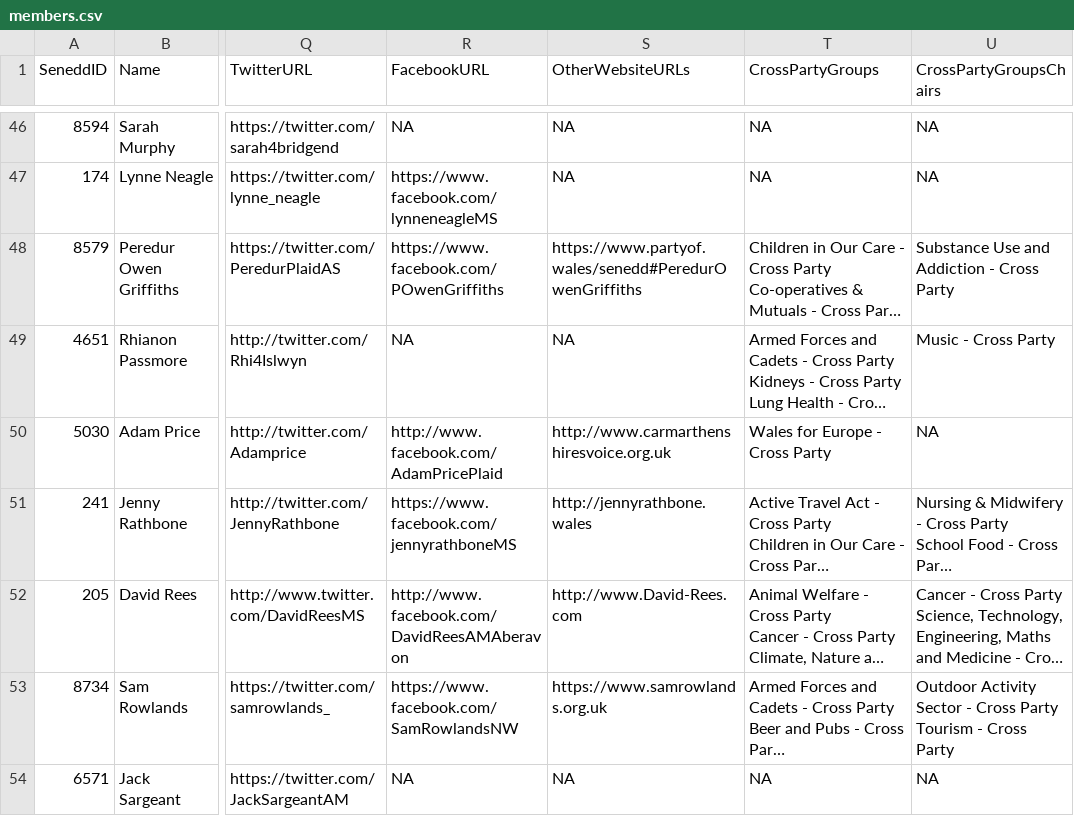
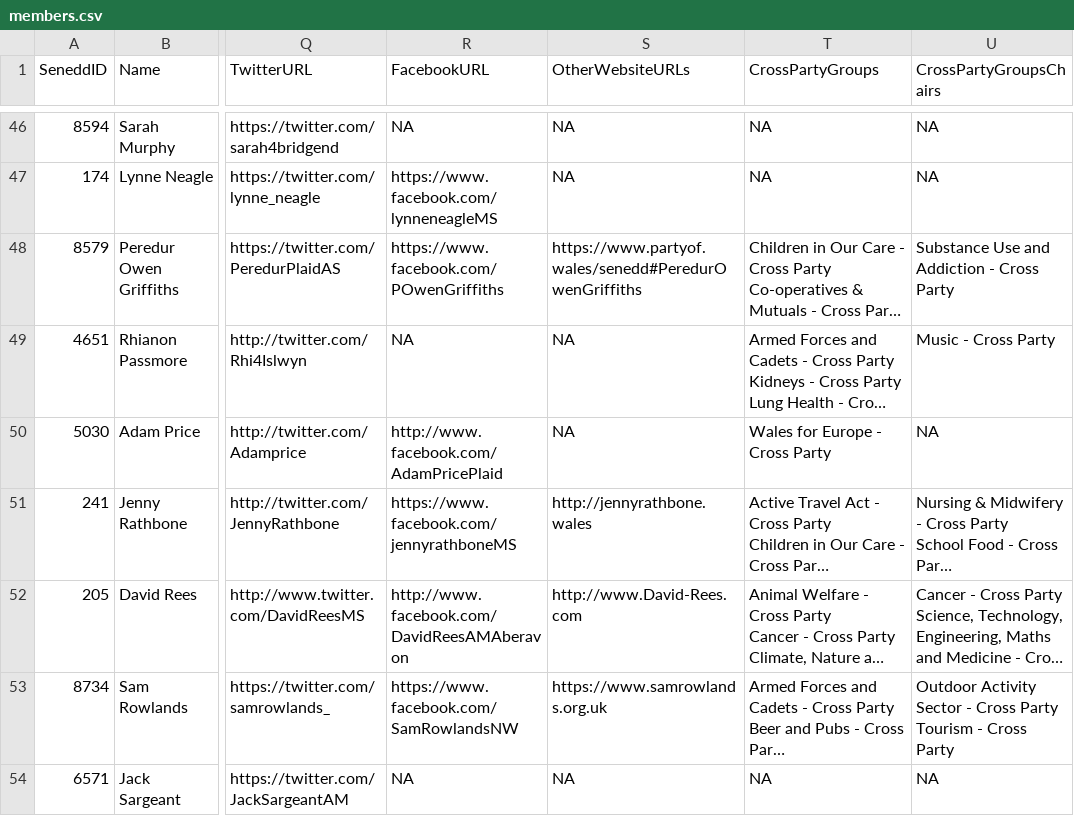
Before and after one commit to stupidpupil/senedd_scraper, a CSV file: members.csv, drawn as a sheet; only a part is shown, gaps mark what is left out; long unchanged cells end in …; the diff names each change by its address in the sheet, - before the commit and + after, or states it on an @@ line.

```diff
--- a/members.csv
+++ b/members.csv
-S50 (OtherWebsiteURLs): http://www.carmarthenshiresvoice.org.uk
+S50 (OtherWebsiteURLs): NA
```
Also changed, not shown: 1 other file.
